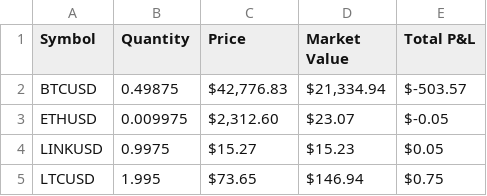
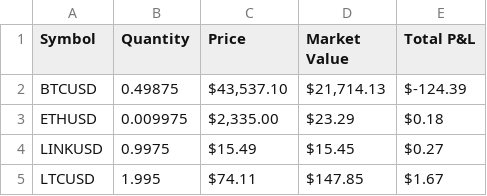
Before and after one commit to juliaxy0/Quantum-Trading, a CSV file: QT-Cryptobot/Data/asset.csv, drawn as a sheet.

```diff
--- a/QT-Cryptobot/Data/asset.csv
+++ b/QT-Cryptobot/Data/asset.csv
@@ -1,5 +1,5 @@
 Symbol,Quantity,Price,Market Value,Total P&L
-BTCUSD,0.49875,"$42,776.83","$21,334.94",$-503.57
-ETHUSD,0.009975,"$2,312.60",$23.07,$-0.05
-LINKUSD,0.9975,$15.27,$15.23,$0.05
-LTCUSD,1.995,$73.65,$146.94,$0.75
+BTCUSD,0.49875,"$43,537.10","$21,714.13",$-124.39
+ETHUSD,0.009975,"$2,335.00",$23.29,$0.18
+LINKUSD,0.9975,$15.49,$15.45,$0.27
+LTCUSD,1.995,$74.11,$147.85,$1.67
```
Also changed, not shown: QT-Cryptobot/Data/btc.csv, QT-Cryptobot/Data/eth.csv, 9 other files.
